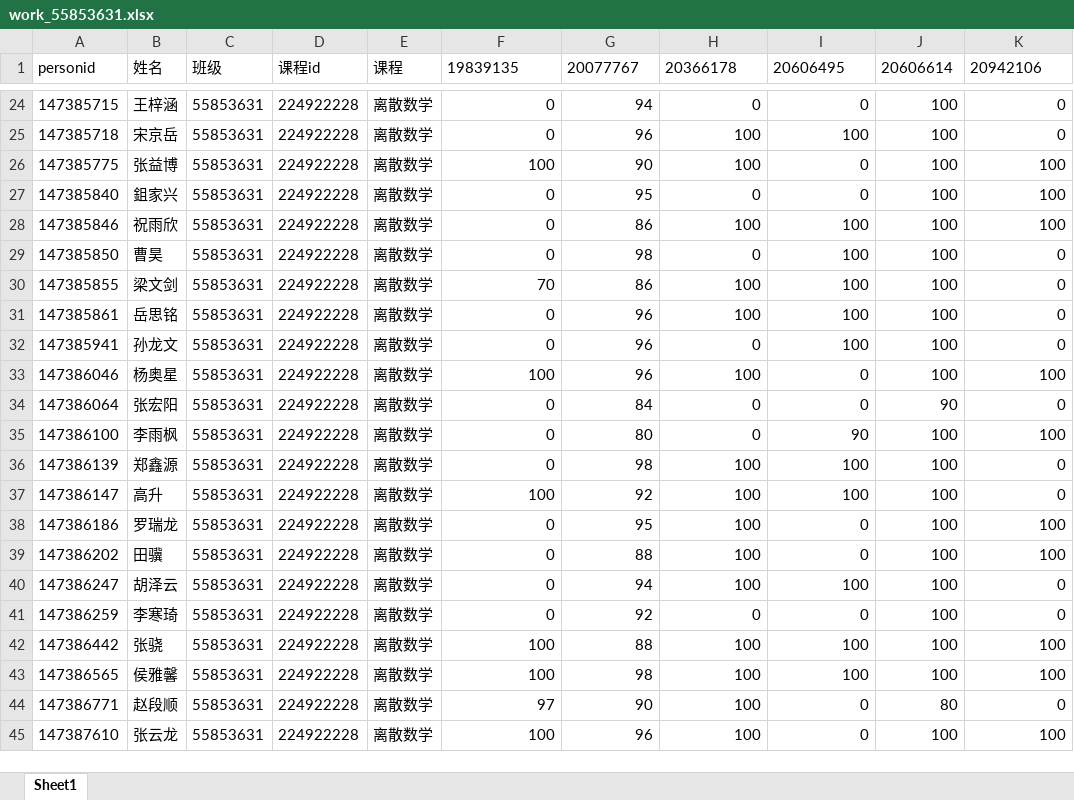
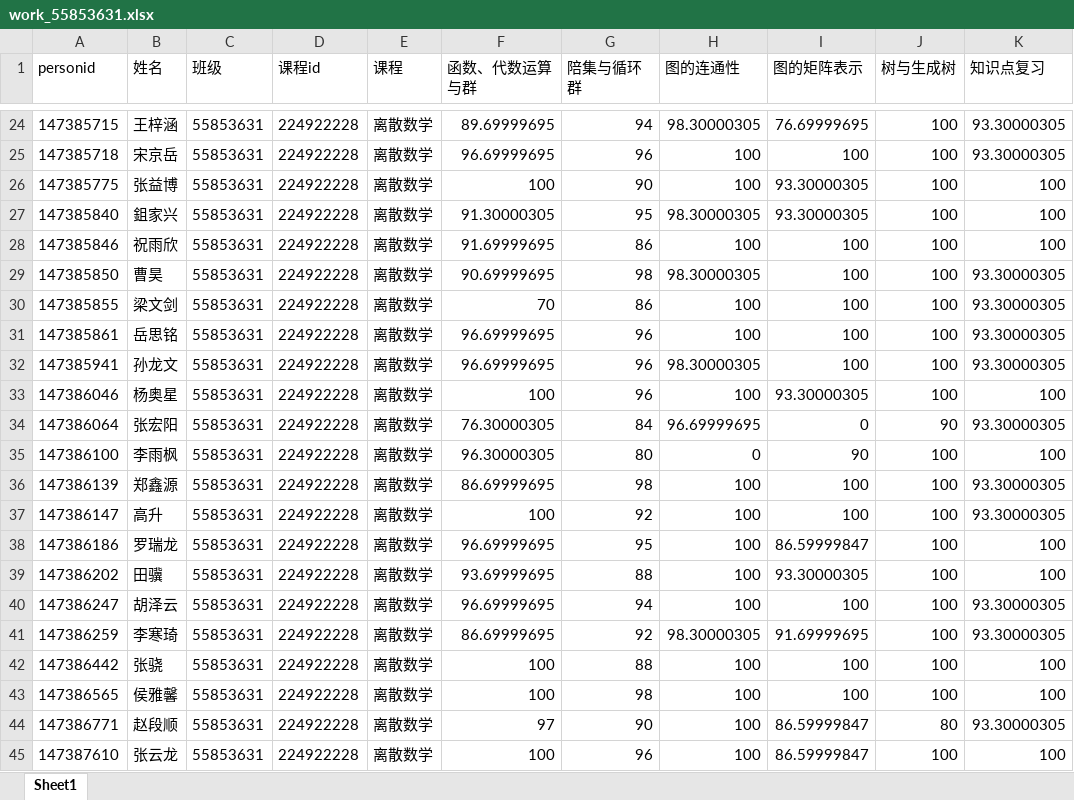
Before and after one commit to HoraceHuang-ui/A14_Chaoxing_Docs, an Excel workbook: work_exam_score_retrieve/works/work_55853631.xlsx, sheet Sheet1, drawn as a sheet; only a part is shown, gaps mark what is left out; values as stored, in another font and other column widths than the file's, no borders; the diff covers the shown part only; the diff names each change by its address in the sheet, - before the commit and + after, or states it on an @@ line.

```diff
--- a/work_exam_score_retrieve/works/work_55853631.xlsx (sheet Sheet1)
+++ b/work_exam_score_retrieve/works/work_55853631.xlsx (sheet Sheet1)
-F1: 19839135
+F1: 函数、代数运算与群
-G1: 20077767
+G1: 陪集与循环群
-H1: 20366178
+H1: 图的连通性
-I1: 20606495
+I1: 图的矩阵表示
-J1: 20606614
+J1: 树与生成树
-K1: 20942106
+K1: 知识点复习
-F24 (函数、代数运算与群): 0
+F24 (函数、代数运算与群): 89.69999695
-H24 (图的连通性): 0
+H24 (图的连通性): 98.30000305
-I24 (图的矩阵表示): 0
+I24 (图的矩阵表示): 76.69999695
-K24:K25 (知识点复习): 0
+K24:K25 (知识点复习): 93.30000305
-F25 (函数、代数运算与群): 0
+F25 (函数、代数运算与群): 96.69999695
-I26:I27 (图的矩阵表示): 0
+I26:I27 (图的矩阵表示): 93.30000305
-F27 (函数、代数运算与群): 0
+F27 (函数、代数运算与群): 91.30000305
-H27 (图的连通性): 0
+H27 (图的连通性): 98.30000305
-F28 (函数、代数运算与群): 0
+F28 (函数、代数运算与群): 91.69999695
-F29 (函数、代数运算与群): 0
+F29 (函数、代数运算与群): 90.69999695
-H29 (图的连通性): 0
+H29 (图的连通性): 98.30000305
-K29:K32 (知识点复习): 0
+K29:K32 (知识点复习): 93.30000305
-F31:F32 (函数、代数运算与群): 0
+F31:F32 (函数、代数运算与群): 96.69999695
-H32 (图的连通性): 0
+H32 (图的连通性): 98.30000305
-I33 (图的矩阵表示): 0
+I33 (图的矩阵表示): 93.30000305
-F34 (函数、代数运算与群): 0
+F34 (函数、代数运算与群): 76.30000305
-H34 (图的连通性): 0
+H34 (图的连通性): 96.69999695
-K34 (知识点复习): 0
+K34 (知识点复习): 93.30000305
-F35 (函数、代数运算与群): 0
+F35 (函数、代数运算与群): 96.30000305
-F36 (函数、代数运算与群): 0
+F36 (函数、代数运算与群): 86.69999695
-K36:K37 (知识点复习): 0
+K36:K37 (知识点复习): 93.30000305
-F38 (函数、代数运算与群): 0
+F38 (函数、代数运算与群): 96.69999695
-I38 (图的矩阵表示): 0
+I38 (图的矩阵表示): 86.59999847
-F39 (函数、代数运算与群): 0
+F39 (函数、代数运算与群): 93.69999695
-I39 (图的矩阵表示): 0
+I39 (图的矩阵表示): 93.30000305
-F40 (函数、代数运算与群): 0
+F40 (函数、代数运算与群): 96.69999695
-K40:K41 (知识点复习): 0
+K40:K41 (知识点复习): 93.30000305
-F41 (函数、代数运算与群): 0
+F41 (函数、代数运算与群): 86.69999695
-H41 (图的连通性): 0
+H41 (图的连通性): 98.30000305
-I41 (图的矩阵表示): 0
+I41 (图的矩阵表示): 91.69999695
-I44:I45 (图的矩阵表示): 0
+I44:I45 (图的矩阵表示): 86.59999847
-K44 (知识点复习): 0
+K44 (知识点复习): 93.30000305
```
Also changed, not shown: 195 edited cells elsewhere in this sheet, work_exam_score_retrieve/exams/exam_55799904.xlsx, work_exam_score_retrieve/works/work_50522391.xlsx, 19 other files.
